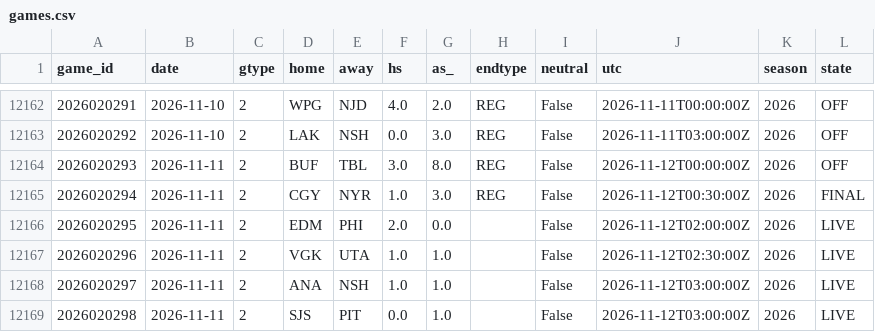
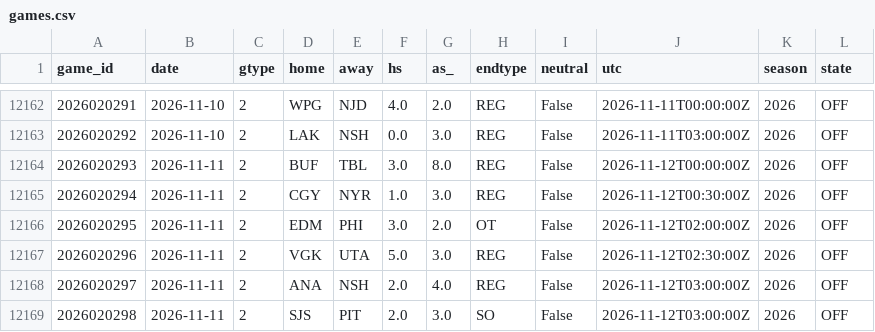
Before and after one commit to azcal/mbm-nhl, a CSV file: data/games.csv, drawn as a sheet; only a part is shown, gaps mark what is left out.

```diff
--- a/data/games.csv
+++ b/data/games.csv
@@ -12164,6 +12164,6 @@ game_id,date,gtype,home,away,hs,as_,endtype,neutral,utc,season,state
 2026020293,2026-11-11,2,BUF,TBL,3.0,8.0,REG,False,2026-11-12T00:00:00Z,2026,OFF
-2026020294,2026-11-11,2,CGY,NYR,1.0,3.0,REG,False,2026-11-12T00:30:00Z,2026,FINAL
-2026020295,2026-11-11,2,EDM,PHI,2.0,0.0,,False,2026-11-12T02:00:00Z,2026,LIVE
-2026020296,2026-11-11,2,VGK,UTA,1.0,1.0,,False,2026-11-12T02:30:00Z,2026,LIVE
-2026020297,2026-11-11,2,ANA,NSH,1.0,1.0,,False,2026-11-12T03:00:00Z,2026,LIVE
-2026020298,2026-11-11,2,SJS,PIT,0.0,1.0,,False,2026-11-12T03:00:00Z,2026,LIVE
+2026020294,2026-11-11,2,CGY,NYR,1.0,3.0,REG,False,2026-11-12T00:30:00Z,2026,OFF
+2026020295,2026-11-11,2,EDM,PHI,3.0,2.0,OT,False,2026-11-12T02:00:00Z,2026,OFF
+2026020296,2026-11-11,2,VGK,UTA,5.0,3.0,REG,False,2026-11-12T02:30:00Z,2026,OFF
+2026020297,2026-11-11,2,ANA,NSH,2.0,4.0,REG,False,2026-11-12T03:00:00Z,2026,OFF
+2026020298,2026-11-11,2,SJS,PIT,2.0,3.0,SO,False,2026-11-12T03:00:00Z,2026,OFF
```
Also changed, not shown: logs/graded.csv, logs/predictions.csv, 2 other files.
